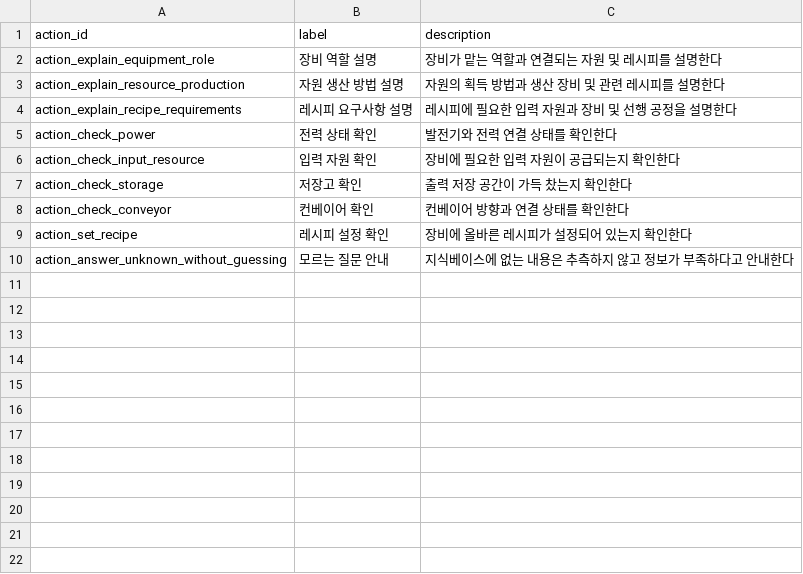
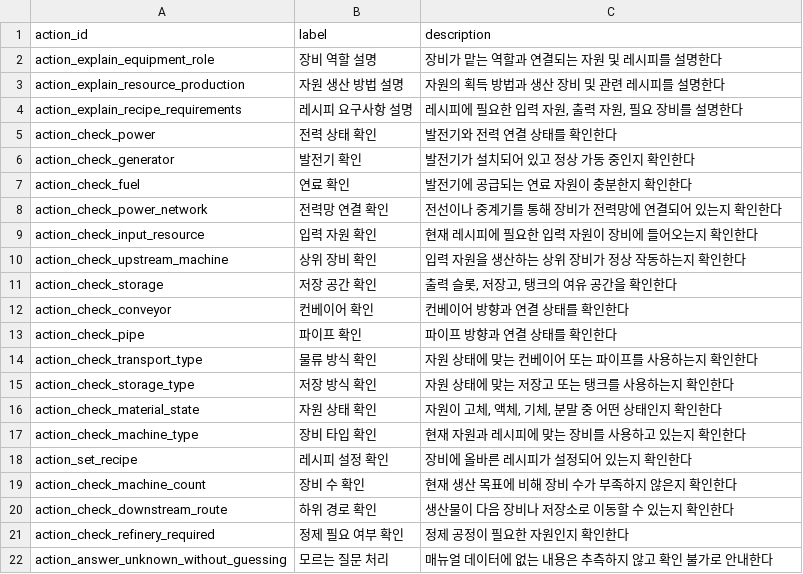
Before and after one commit to PU3-Lab/factory-space, a CSV file: data/game/action_policy.csv, drawn as a sheet.

```diff
--- a/data/game/action_policy.csv
+++ b/data/game/action_policy.csv
@@ -3,8 +3,20 @@ action_explain_equipment_role,장비 역할 설명,장비가 맡는 역할과
 action_explain_resource_production,자원 생산 방법 설명,자원의 획득 방법과 생산 장비 및 관련 레시피를 설명한다
-action_explain_recipe_requirements,레시피 요구사항 설명,레시피에 필요한 입력 자원과 장비 및 선행 공정을 설명한다
+action_explain_recipe_requirements,레시피 요구사항 설명,"레시피에 필요한 입력 자원, 출력 자원, 필요 장비를 설명한다"
 action_check_power,전력 상태 확인,발전기와 전력 연결 상태를 확인한다
-action_check_input_resource,입력 자원 확인,장비에 필요한 입력 자원이 공급되는지 확인한다
-action_check_storage,저장고 확인,출력 저장 공간이 가득 찼는지 확인한다
+action_check_generator,발전기 확인,발전기가 설치되어 있고 정상 가동 중인지 확인한다
+action_check_fuel,연료 확인,발전기에 공급되는 연료 자원이 충분한지 확인한다
+action_check_power_network,전력망 연결 확인,전선이나 중계기를 통해 장비가 전력망에 연결되어 있는지 확인한다
+action_check_input_resource,입력 자원 확인,현재 레시피에 필요한 입력 자원이 장비에 들어오는지 확인한다
+action_check_upstream_machine,상위 장비 확인,입력 자원을 생산하는 상위 장비가 정상 작동하는지 확인한다
+action_check_storage,저장 공간 확인,"출력 슬롯, 저장고, 탱크의 여유 공간을 확인한다"
 action_check_conveyor,컨베이어 확인,컨베이어 방향과 연결 상태를 확인한다
+action_check_pipe,파이프 확인,파이프 방향과 연결 상태를 확인한다
+action_check_transport_type,물류 방식 확인,자원 상태에 맞는 컨베이어 또는 파이프를 사용하는지 확인한다
+action_check_storage_type,저장 방식 확인,자원 상태에 맞는 저장고 또는 탱크를 사용하는지 확인한다
+action_check_material_state,자원 상태 확인,"자원이 고체, 액체, 기체, 분말 중 어떤 상태인지 확인한다"
+action_check_machine_type,장비 타입 확인,현재 자원과 레시피에 맞는 장비를 사용하고 있는지 확인한다
 action_set_recipe,레시피 설정 확인,장비에 올바른 레시피가 설정되어 있는지 확인한다
-action_answer_unknown_without_guessing,모르는 질문 안내,지식베이스에 없는 내용은 추측하지 않고 정보가 부족하다고 안내한다
+action_check_machine_count,장비 수 확인,현재 생산 목표에 비해 장비 수가 부족하지 않은지 확인한다
+action_check_downstream_route,하위 경로 확인,생산물이 다음 장비나 저장소로 이동할 수 있는지 확인한다
+action_check_refinery_required,정제 필요 여부 확인,정제 공정이 필요한 자원인지 확인한다
+action_answer_unknown_without_guessing,모르는 질문 처리,매뉴얼 데이터에 없는 내용은 추측하지 않고 확인 불가로 안내한다
```
Also changed, not shown: data/game/equipment.csv, data/game/troubleshooting_rules.csv, 12 other files.
